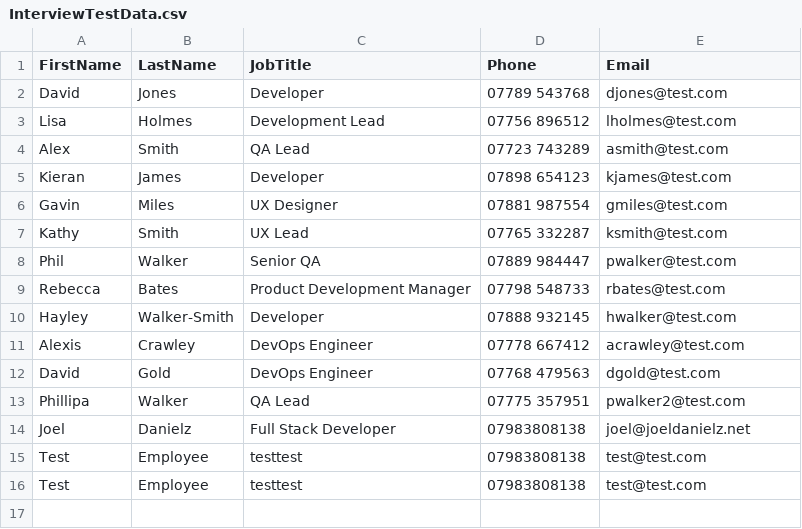
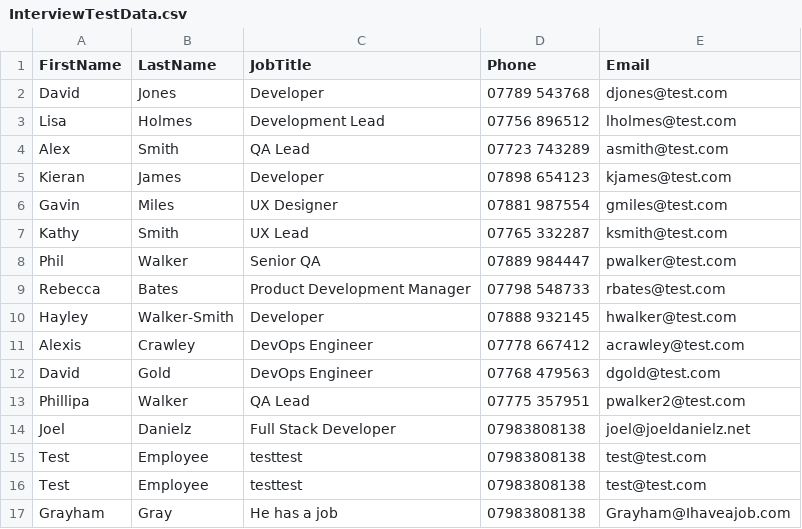
Before and after one commit to joeldanielz/AIIMI-Assessment, a CSV file: API/aiimi.employee.directory.api/Assets/InterviewTestData.csv, drawn as a sheet; the diff names each change by its address in the sheet, - before the commit and + after, or states it on an @@ line.

```diff
--- a/API/aiimi.employee.directory.api/Assets/InterviewTestData.csv
+++ b/API/aiimi.employee.directory.api/Assets/InterviewTestData.csv
+row 17: Grayham | Gray | He has a job | 07983808138 | Grayham@Ihaveajob.com
```
Also changed, not shown: 2 other files.
